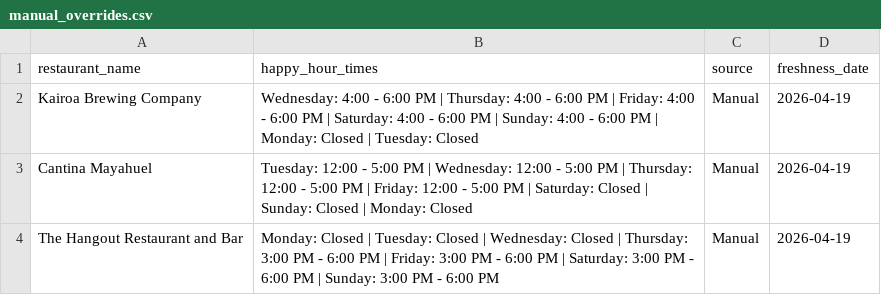
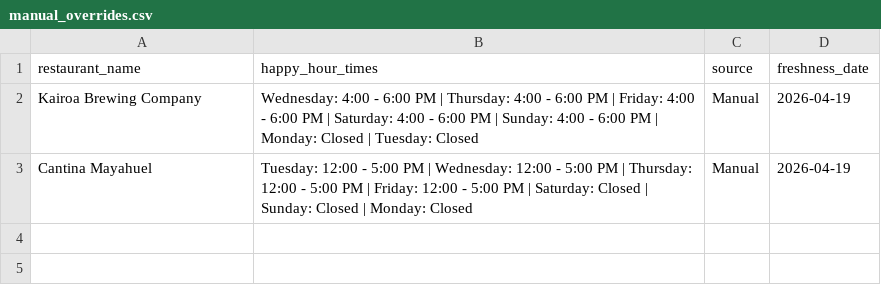
Before and after one commit to ruslanosipov/sandiegohours, a CSV file: manual_overrides.csv, drawn as a sheet; the diff names each change by its address in the sheet, - before the commit and + after, or states it on an @@ line.

```diff
--- a/manual_overrides.csv
+++ b/manual_overrides.csv
-row 4: The Hangout Restaurant and Bar | Monday: Closed | Tuesday: Closed | Wednesday: Closed | Thursday: 3:00 PM - 6:00 PM | Friday: 3:00 PM - 6:00 PM | Saturday: 3:00 PM - 6:00 PM | Sunday: 3:00 PM - 6:00 PM | Manual | 2026-04-19
```
Also changed, not shown: public/happy_hours.csv, 2 other files.
